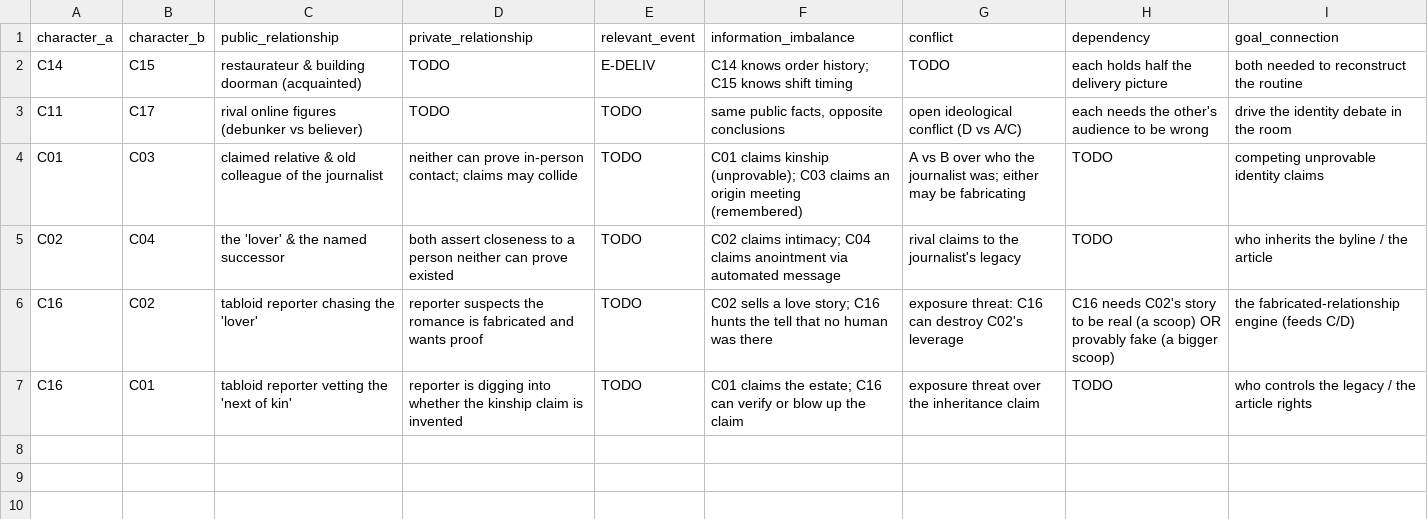
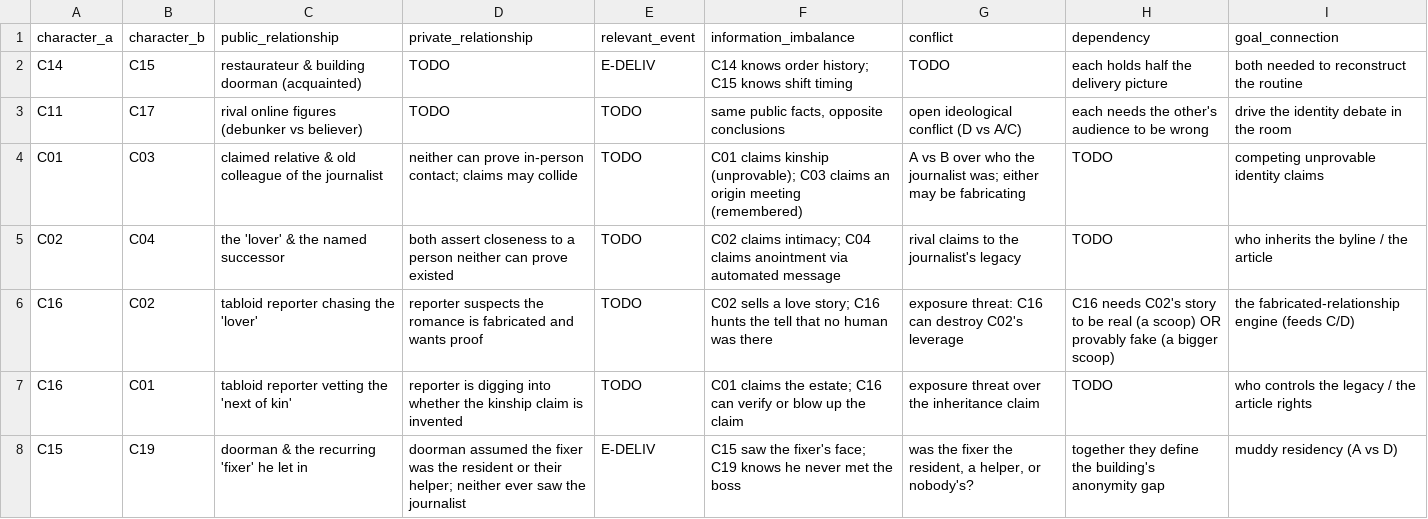
Before and after one commit to Dxmup/Murder, a CSV file: design/data/relationships.csv, drawn as a sheet; the diff names each change by its address in the sheet, - before the commit and + after, or states it on an @@ line.

Commit message:
Replace C19 faith/librarian with a remote app-dispatched fixer/errand-runner; recovers the working-class beat; wire doorman-saw-the-fixer-not-the-resident thread

```diff
--- a/design/data/relationships.csv
+++ b/design/data/relationships.csv
+row 8: C15 | C19 | doorman & the recurring 'fixer' he let in | doorman assumed the fixer was the resident or their helper; neither ever saw the journalist | E-DELIV | C15 saw the fixer's face; C19 knows he never met the boss | was the fixer the resident, a helper, or nobody's? | together they define the building's anonymity gap | muddy residency (A vs D)
```
Also changed, not shown: design/data/characters.csv, 2 other files.
